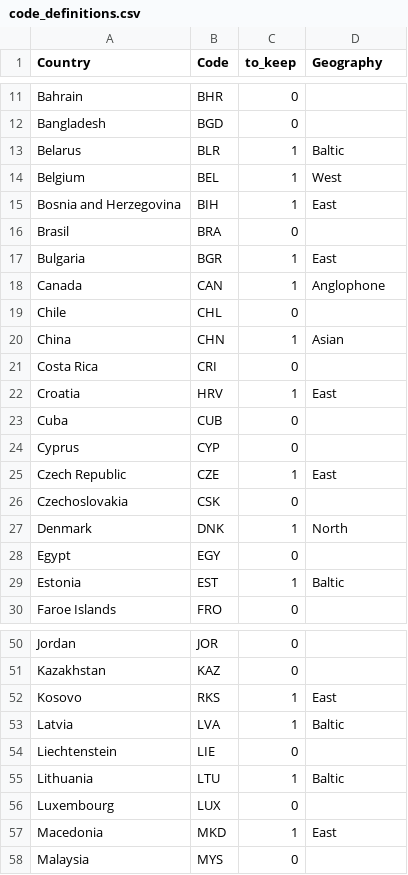
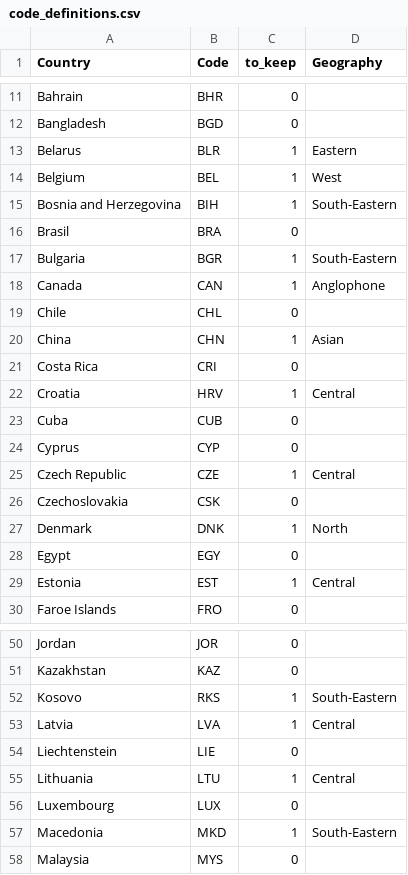
Before and after one commit to JonMinton/comparative_fertility, a CSV file: data/hfc/code_definitions.csv, drawn as a sheet; only a part is shown, gaps mark what is left out; the diff covers the shown part only.

```diff
--- a/data/hfc/code_definitions.csv
+++ b/data/hfc/code_definitions.csv
@@ -12,7 +12,7 @@ Bahrain,BHR,0,
 Bangladesh,BGD,0,
-Belarus,BLR,1,Baltic
+Belarus,BLR,1,Eastern
 Belgium,BEL,1,West
-Bosnia and Herzegovina,BIH,1,East
+Bosnia and Herzegovina,BIH,1,South-Eastern
 Brasil,BRA,0,
-Bulgaria,BGR,1,East
+Bulgaria,BGR,1,South-Eastern
 Canada,CAN,1,Anglophone
@@ -21,6 +21,6 @@ China,CHN,1,Asian
 Costa Rica,CRI,0,
-Croatia,HRV,1,East
+Croatia,HRV,1,Central
 Cuba,CUB,0,
 Cyprus,CYP,0,
-Czech Republic,CZE,1,East
+Czech Republic,CZE,1,Central
 Czechoslovakia,CSK,0,
@@ -28,3 +28,3 @@ Denmark,DNK,1,North
 Egypt,EGY,0,
-Estonia,EST,1,Baltic
+Estonia,EST,1,Central
 Faroe Islands,FRO,0,
@@ -51,8 +51,8 @@ Jordan,JOR,0,
 Kazakhstan,KAZ,0,
-Kosovo,RKS,1,East
-Latvia,LVA,1,Baltic
+Kosovo,RKS,1,South-Eastern
+Latvia,LVA,1,Central
 Liechtenstein,LIE,0,
-Lithuania,LTU,1,Baltic
+Lithuania,LTU,1,Central
 Luxembourg,LUX,0,
-Macedonia,MKD,1,East
+Macedonia,MKD,1,South-Eastern
 Malaysia,MYS,0,
```
Also changed, not shown: 10 edited cells elsewhere in this file, 3 other files.
